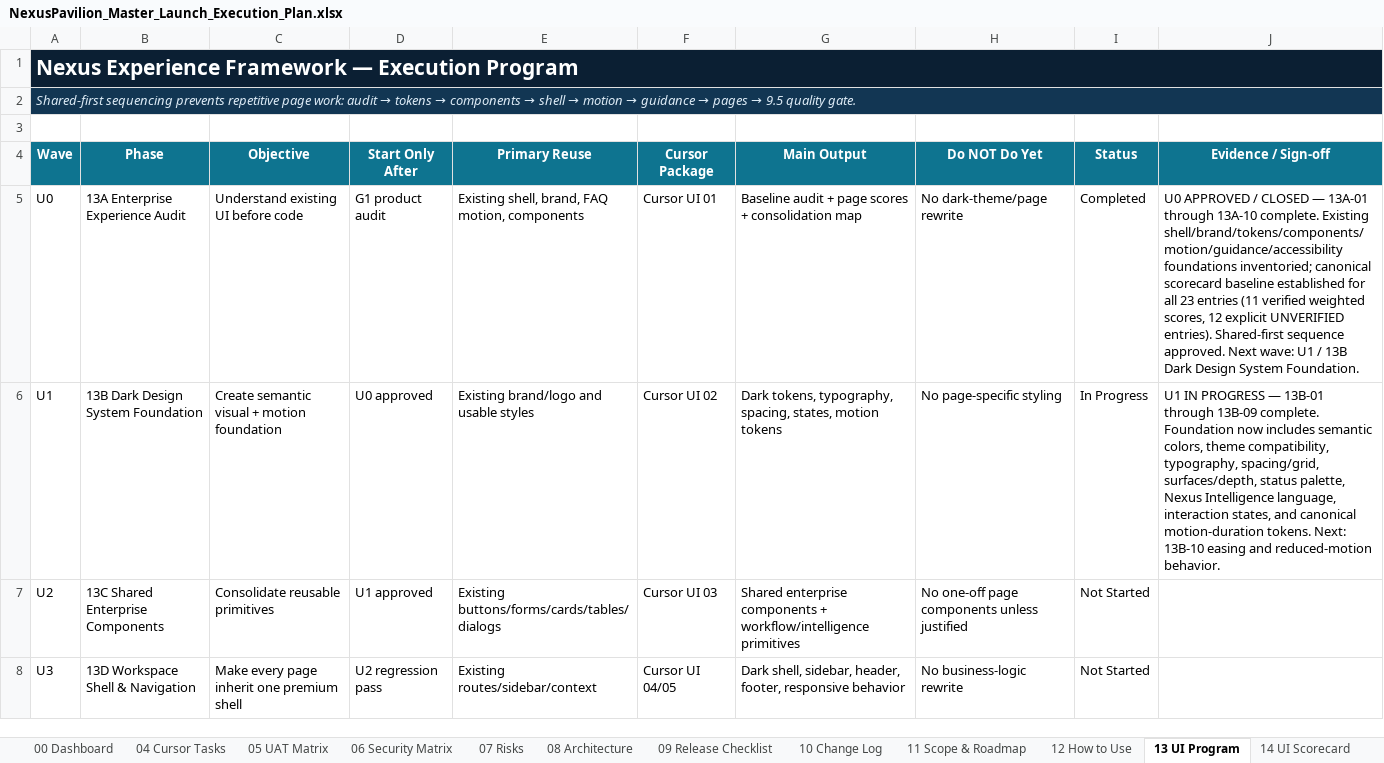
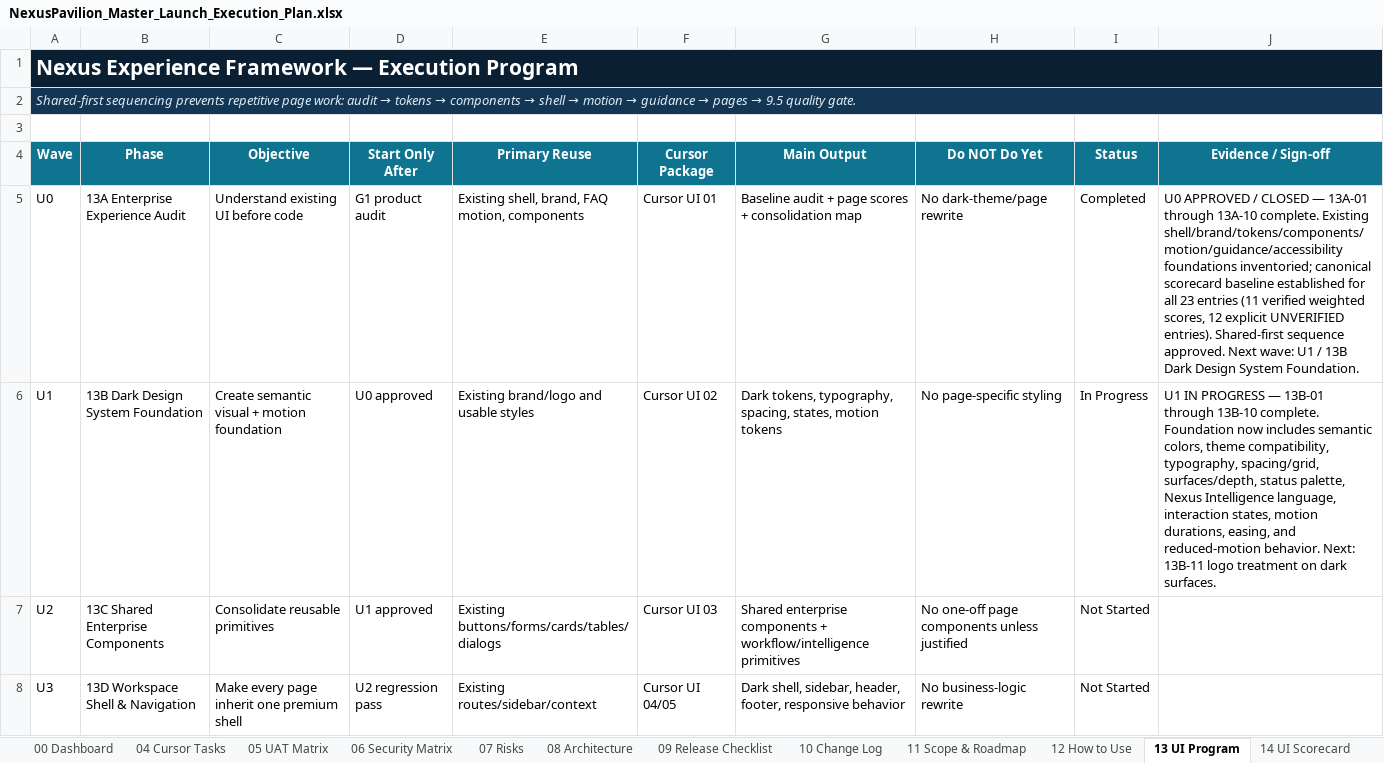
Before and after one commit to amirtaheri1978-cyber/nexuspavilion-core, an Excel workbook: docs/governance/NexusPavilion_Master_Launch_Execution_Plan.xlsx, sheet 13 UI Program, drawn as a sheet; only a part is shown; values as stored, in another font and other column widths than the file's, no borders; conditional formats and table styles not drawn; the diff names each change by its address in the sheet, - before the commit and + after, or states it on an @@ line.

Commit message:
Close executive easing reduced motion task

```diff
--- a/docs/governance/NexusPavilion_Master_Launch_Execution_Plan.xlsx (sheet 13 UI Program)
+++ b/docs/governance/NexusPavilion_Master_Launch_Execution_Plan.xlsx (sheet 13 UI Program)
-J6 (Evidence / Sign-off): …13B-01 through 13B-09 complete. Foundation now includes semantic colors, theme compatibility, typography, spacing/grid, surfaces/depth, status palette, Nexus Intelligence language, interaction states, and canonical motion-duration tokens. Next: 13B-10 easing and reduced-motion behavior.
+J6 (Evidence / Sign-off): …13B-01 through 13B-10 complete. Foundation now includes semantic colors, theme compatibility, typography, spacing/grid, surfaces/depth, status palette, Nexus Intelligence language, interaction states, motion durations, easing, and reduced-motion behavior. Next: 13B-11 logo treatment on dark surfaces.
```
Also changed, not shown: sheet 10 Change Log, sheet 00 Dashboard, sheet 01 Master Plan, charts or pictures.
